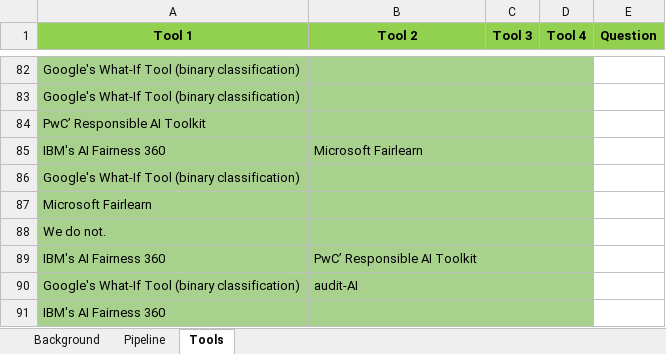
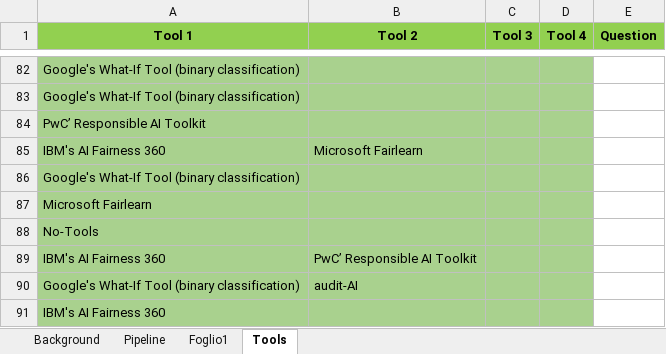
Before and after one commit to CFerrara98/Empirical-Investigation-On-Fairness-Development, an Excel workbook: Analisi dei dati/Ferrara/Datasets/Post Processing/RQ4.xlsx, sheet Tools, drawn as a sheet; only a part is shown, gaps mark what is left out; values as stored, in another font and other column widths than the file's, no borders; the diff covers the shown part only; the diff names each change by its address in the sheet, - before the commit and + after, or states it on an @@ line.

Commit message:
Pipeline & Tools analysis

```diff
--- a/Analisi dei dati/Ferrara/Datasets/Post Processing/RQ4.xlsx (sheet Tools)
+++ b/Analisi dei dati/Ferrara/Datasets/Post Processing/RQ4.xlsx (sheet Tools)
+sheet tab: Foglio1
-A88 (Tool 1): We do not.
+A88 (Tool 1): No-Tools
```
Also changed, not shown: 6 edited cells elsewhere in this sheet, sheet Pipeline, 6 other files.
